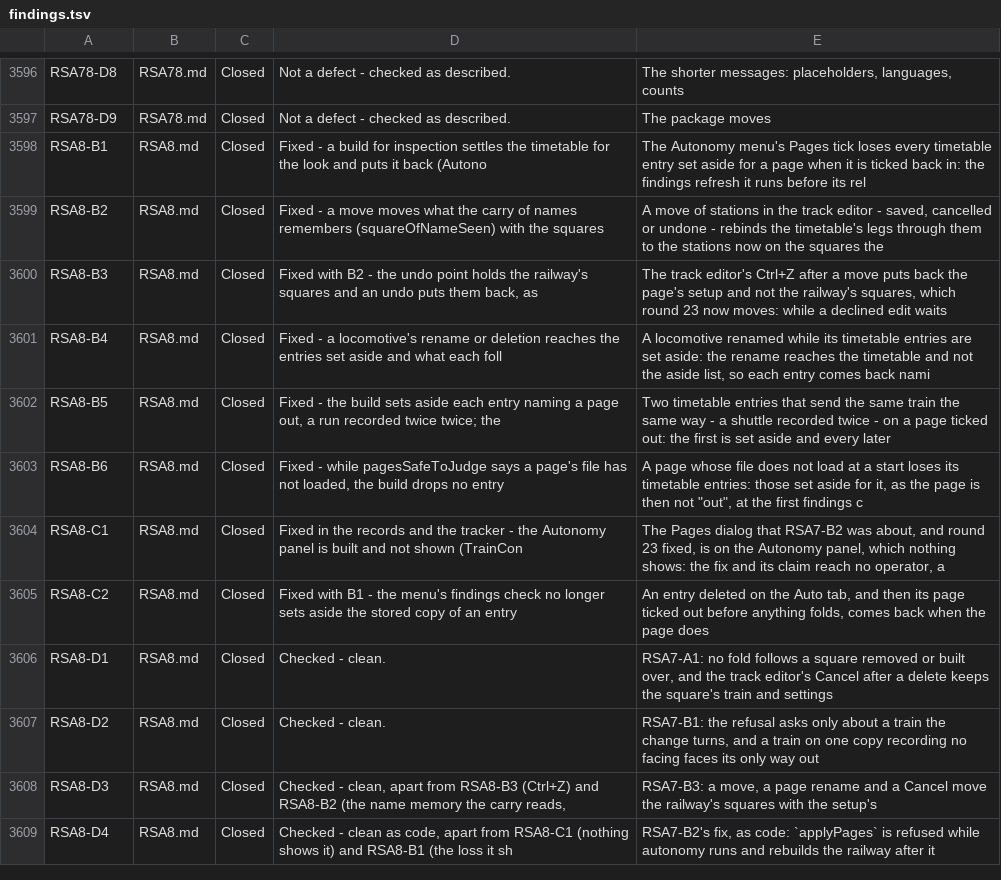
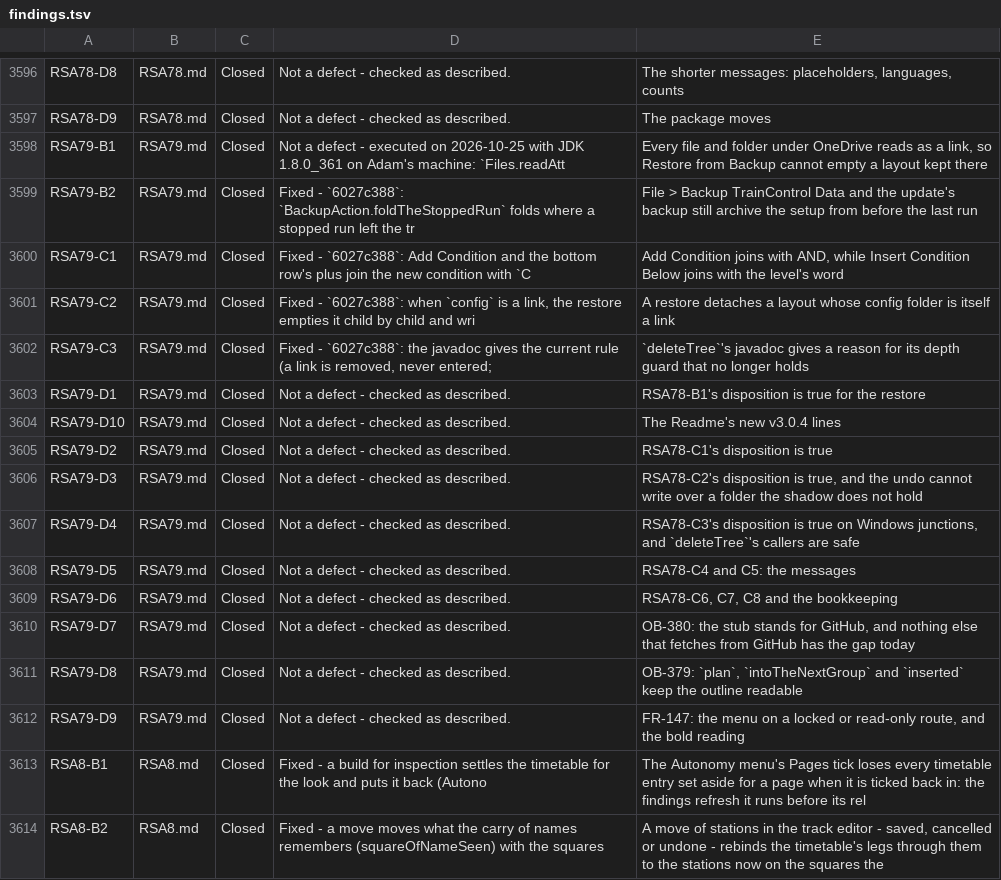
Before and after one commit to bob123456678/TrainControl, a TSV file: docs/manual-tests/findings.tsv, drawn as a sheet; only a part is shown, gaps mark what is left out; the shorter side is filled out with more unchanged rows.

```diff
--- a/docs/manual-tests/findings.tsv
+++ b/docs/manual-tests/findings.tsv
@@ -3597,2 +3597,17 @@ RSA78-D8	RSA78.md	Closed	Not a defect - checked as described.	The shorter messag
 RSA78-D9	RSA78.md	Closed	Not a defect - checked as described.	The package moves
+RSA79-B1	RSA79.md	Closed	Not a defect - executed on 2026-10-25 with JDK 1.8.0_361 on Adam's machine: `Files.readAtt	Every file and folder under OneDrive reads as a link, so Restore from Backup cannot empty a layout kept there
+RSA79-B2	RSA79.md	Closed	Fixed - `6027c388`: `BackupAction.foldTheStoppedRun` folds where a stopped run left the tr	File > Backup TrainControl Data and the update's backup still archive the setup from before the last run
+RSA79-C1	RSA79.md	Closed	Fixed - `6027c388`: Add Condition and the bottom row's plus join the new condition with `C	Add Condition joins with AND, while Insert Condition Below joins with the level's word
+RSA79-C2	RSA79.md	Closed	Fixed - `6027c388`: when `config` is a link, the restore empties it child by child and wri	A restore detaches a layout whose config folder is itself a link
+RSA79-C3	RSA79.md	Closed	Fixed - `6027c388`: the javadoc gives the current rule (a link is removed, never entered; 	`deleteTree`'s javadoc gives a reason for its depth guard that no longer holds
+RSA79-D1	RSA79.md	Closed	Not a defect - checked as described.	RSA78-B1's disposition is true for the restore
+RSA79-D10	RSA79.md	Closed	Not a defect - checked as described.	The Readme's new v3.0.4 lines
+RSA79-D2	RSA79.md	Closed	Not a defect - checked as described.	RSA78-C1's disposition is true
+RSA79-D3	RSA79.md	Closed	Not a defect - checked as described.	RSA78-C2's disposition is true, and the undo cannot write over a folder the shadow does not hold
+RSA79-D4	RSA79.md	Closed	Not a defect - checked as described.	RSA78-C3's disposition is true on Windows junctions, and `deleteTree`'s callers are safe
+RSA79-D5	RSA79.md	Closed	Not a defect - checked as described.	RSA78-C4 and C5: the messages
+RSA79-D6	RSA79.md	Closed	Not a defect - checked as described.	RSA78-C6, C7, C8 and the bookkeeping
+RSA79-D7	RSA79.md	Closed	Not a defect - checked as described.	OB-380: the stub stands for GitHub, and nothing else that fetches from GitHub has the gap today
+RSA79-D8	RSA79.md	Closed	Not a defect - checked as described.	OB-379: `plan`, `intoTheNextGroup` and `inserted` keep the outline readable
+RSA79-D9	RSA79.md	Closed	Not a defect - checked as described.	FR-147: the menu on a locked or read-only route, and the bold reading
 RSA8-B1	RSA8.md	Closed	Fixed - a build for inspection settles the timetable for the look and puts it back (Autono	The Autonomy menu's Pages tick loses every timetable entry set aside for a page when it is ticked back in: the findings refresh it runs before its rel
```
Also changed, not shown: 3 other files.
